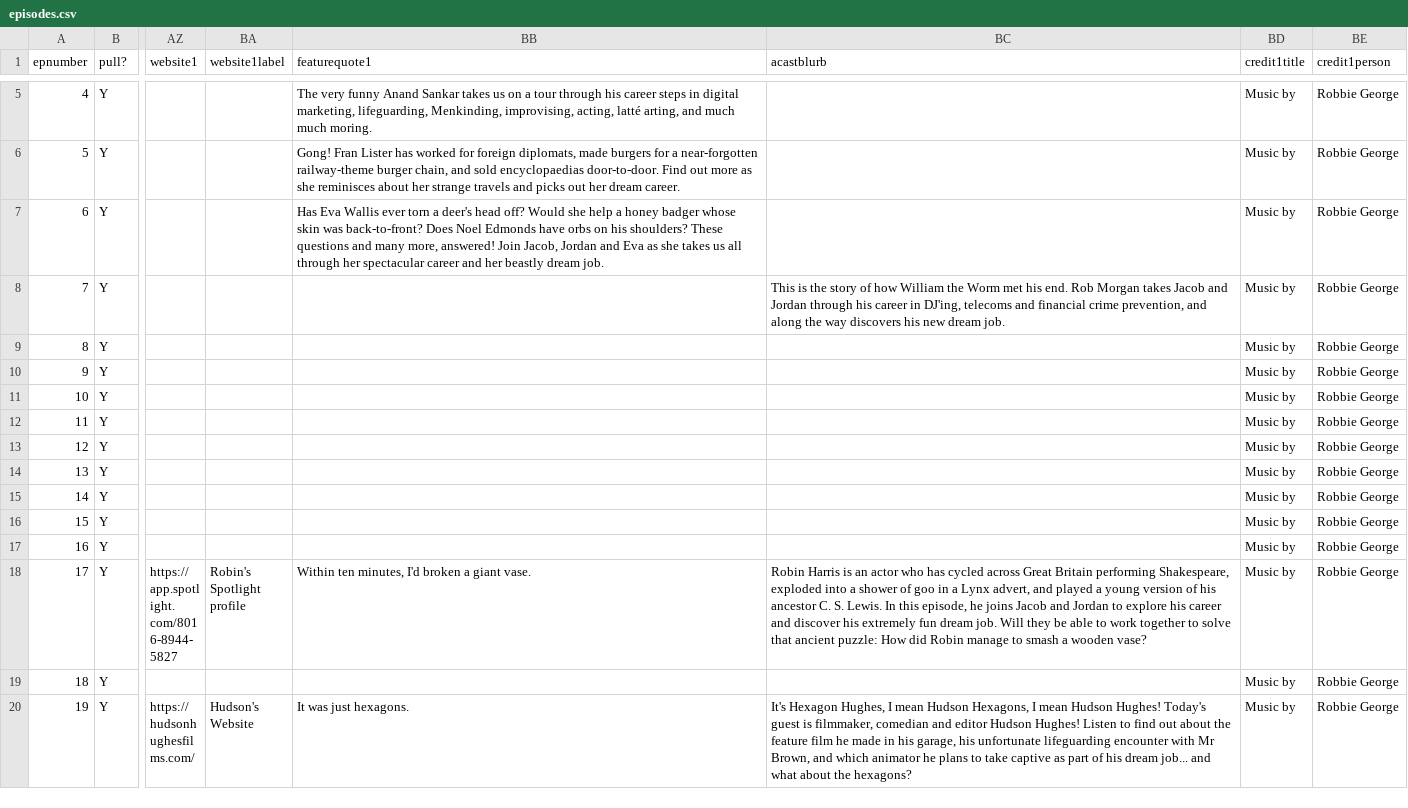
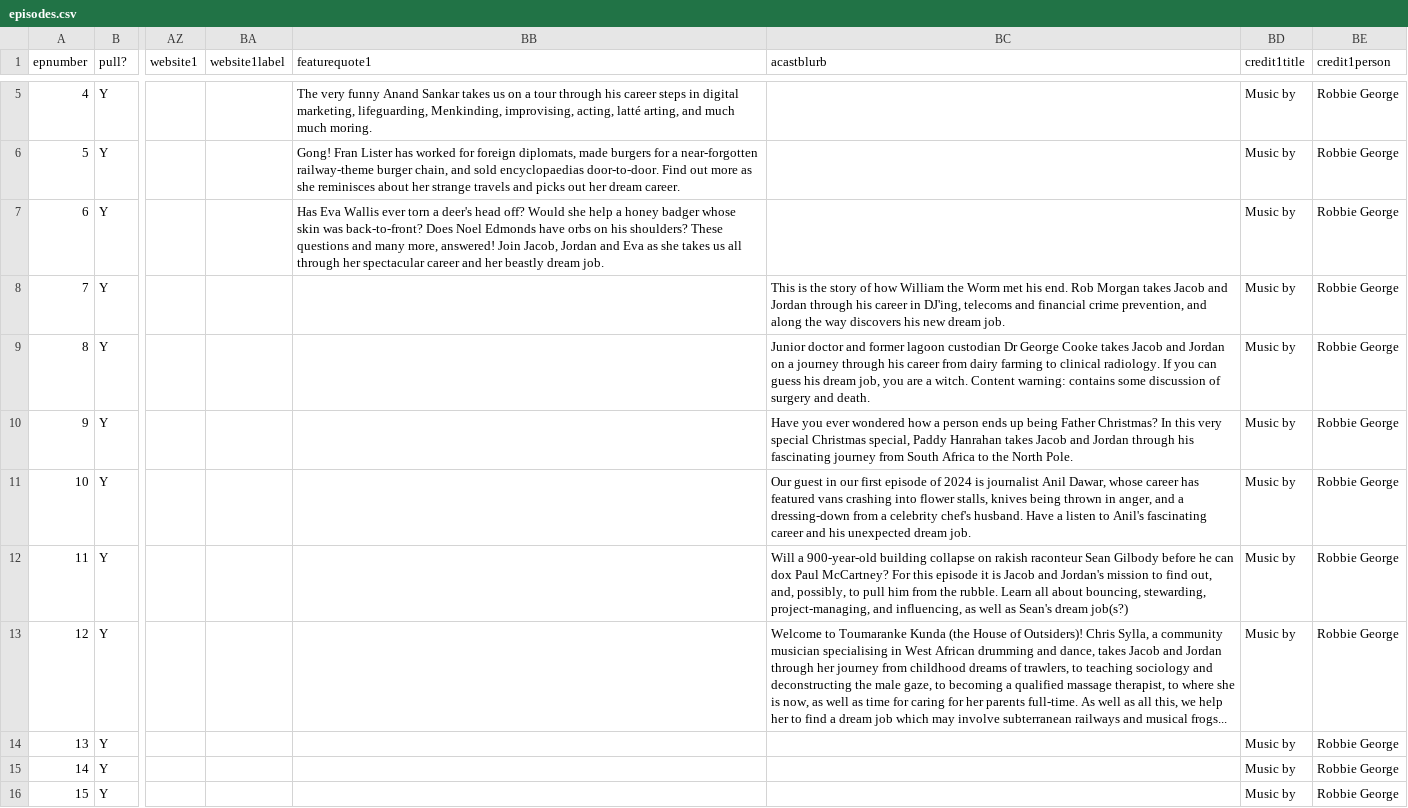
Before and after one commit to jmp1016/cm_eps, a CSV file: episodes.csv, drawn as a sheet; only a part is shown, gaps mark what is left out; the shorter side is filled out with more unchanged rows; the diff names each change by its address in the sheet, - before the commit and + after, or states it on an @@ line.

Commit message:
Force update of episodes.csv

```diff
--- a/episodes.csv
+++ b/episodes.csv
-BC9 (acastblurb): (empty)
+BC9 (acastblurb): Junior doctor and former lagoon custodian Dr George Cooke takes Jacob and Jordan on a journey through his career from dairy farming to clinical radiology. If you can guess his dream job, you are a witch. Content warning: contains some discussion of surgery and death.
-BC10 (acastblurb): (empty)
+BC10 (acastblurb): Have you ever wondered how a person ends up being Father Christmas? In this very special Christmas special, Paddy Hanrahan takes Jacob and Jordan through his fascinating journey from South Africa to the North Pole.
-BC11 (acastblurb): (empty)
+BC11 (acastblurb): Our guest in our first episode of 2024 is journalist Anil Dawar, whose career has featured vans crashing into flower stalls, knives being thrown in anger, and a dressing-down from a celebrity chef's husband. Have a listen to Anil's fascinating career and his unexpected dream job.
-BC12 (acastblurb): (empty)
+BC12 (acastblurb): Will a 900-year-old building collapse on rakish raconteur Sean Gilbody before he can dox Paul McCartney? For this episode it is Jacob and Jordan's mission to find out, and, possibly, to pull him from the rubble. Learn all about bouncing, stewarding, project-managing, and influencing, as well as Sean's dream job(s?)
-BC13 (acastblurb): (empty)
+BC13 (acastblurb): Welcome to Toumaranke Kunda (the House of Outsiders)! Chris Sylla, a community musician specialising in West African drumming and dance, takes Jacob and Jordan through her journey from childhood dreams of trawlers, to teaching sociology and deconstructing the male gaze, to becoming a qualified massage therapist, to where she is now, as well as time for caring for her parents full-time. As well as all this, we help her to find a dream job which may involve subterranean railways and musical frogs...
```
